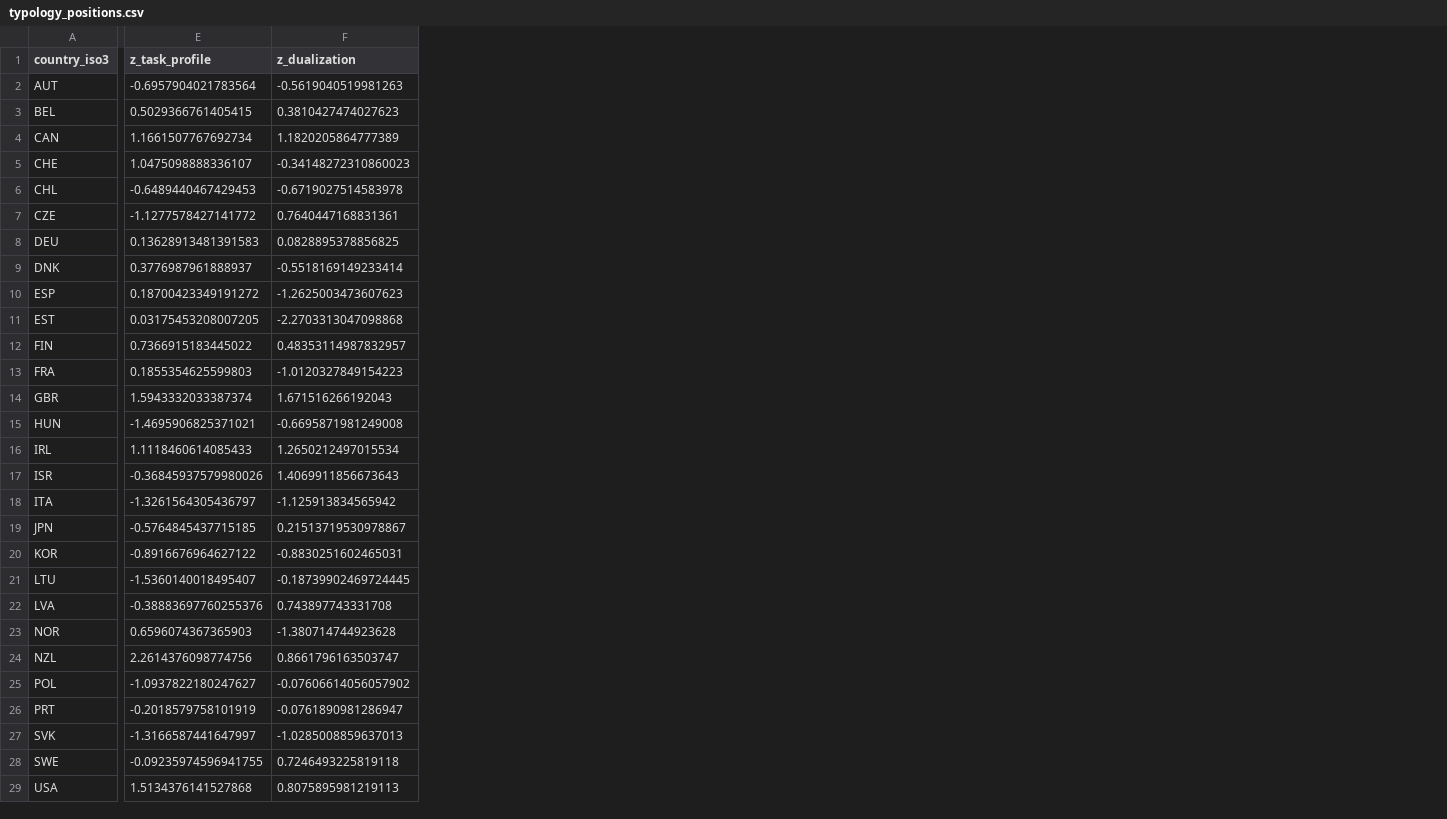
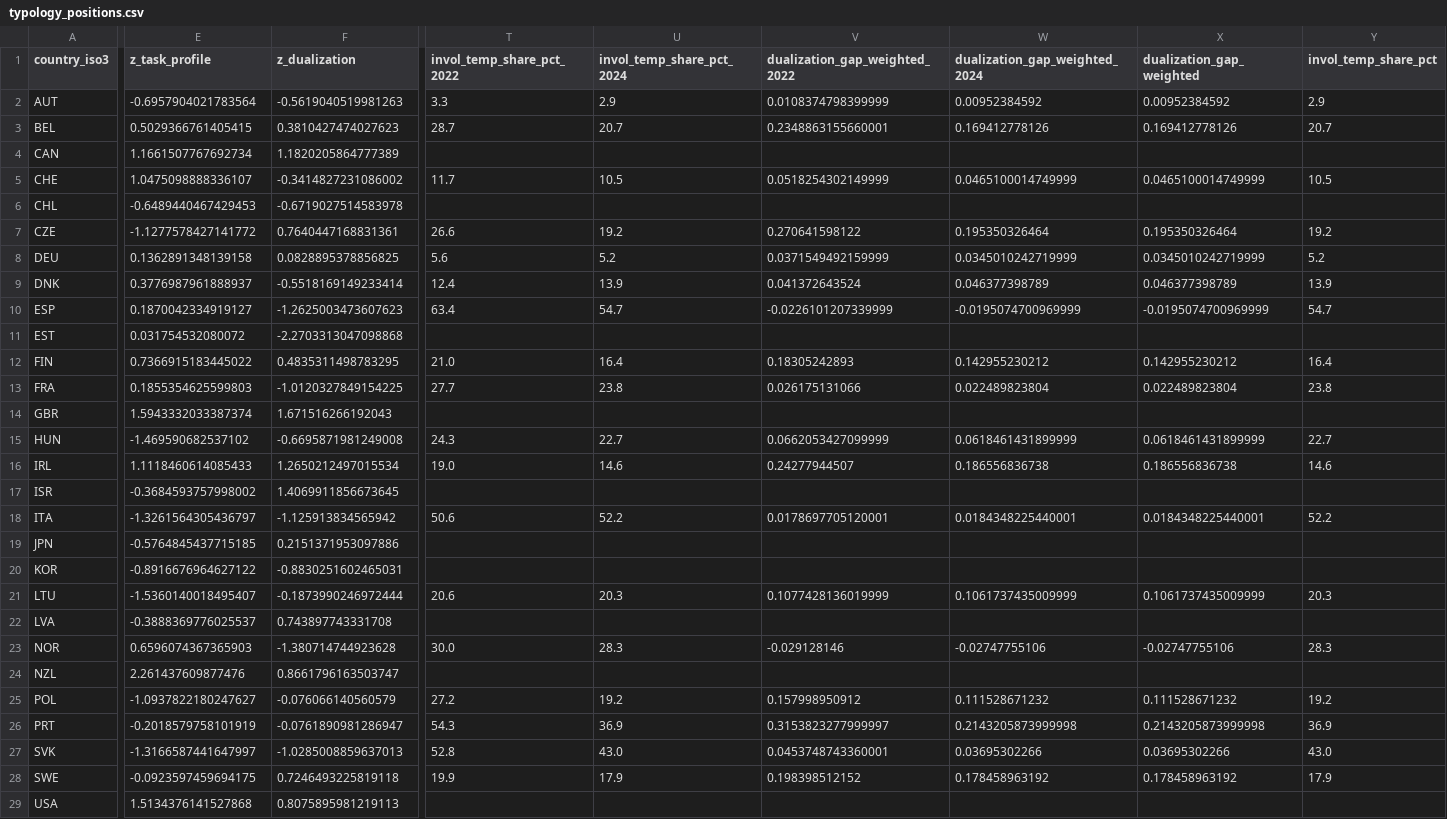
Before and after one commit to kmazurek95/typology-paper, a CSV file: data/processed/typology_positions.csv, drawn as a sheet; only a part is shown, gaps mark what is left out; the diff covers the shown part only; the diff names each change by its address in the sheet, - before the commit and + after, or states it on an @@ line.

```diff
--- a/data/processed/typology_positions.csv
+++ b/data/processed/typology_positions.csv
+column T (invol_temp_share_pct_2022), rows 2-28: 3.3 | 28.7 |  | 11.7 |  | 26.6 | 5.6 | 12.4 | 63.4 |  | 21.0 | 27.7 |  | 24.3 | 19.0 |  | 50.6 |  |  | 20.6 |  | 30.0 |  | 27.2 | 54.3 | 52.8 | 19.9
+column U (invol_temp_share_pct_2024), rows 2-28: 2.9 | 20.7 |  | 10.5 |  | 19.2 | 5.2 | 13.9 | 54.7 |  | 16.4 | 23.8 |  | 22.7 | 14.6 |  | 52.2 |  |  | 20.3 |  | 28.3 |  | 19.2 | 36.9 | 43.0 | 17.9
+column V (dualization_gap_weighted_2022), rows 2-28: 0.0108374798399999 | 0.2348863155660001 |  | 0.0518254302149999 |  | 0.270641598122 | 0.0371549492159999 | 0.041372643524 | -0.0226101207339999 |  | 0.18305242893 | 0.026175131066 |  | 0.0662053427099999 | 0.24277944507 |  | 0.0178697705120001 |  |  | 0.1077428136019999 |  | -0.029128146 |  | 0.157998950912 | 0.3153823277999997 | 0.0453748743360001 | 0.198398512152
+column W (dualization_gap_weighted_2024), rows 2-28: 0.00952384592 | 0.169412778126 |  | 0.0465100014749999 |  | 0.195350326464 | 0.0345010242719999 | 0.046377398789 | -0.0195074700969999 |  | 0.142955230212 | 0.022489823804 |  | 0.0618461431899999 | 0.186556836738 |  | 0.0184348225440001 |  |  | 0.1061737435009999 |  | -0.02747755106 |  | 0.111528671232 | 0.2143205873999998 | 0.03695302266 | 0.178458963192
+column X (dualization_gap_weighted), rows 2-28: 0.00952384592 | 0.169412778126 |  | 0.0465100014749999 |  | 0.195350326464 | 0.0345010242719999 | 0.046377398789 | -0.0195074700969999 |  | 0.142955230212 | 0.022489823804 |  | 0.0618461431899999 | 0.186556836738 |  | 0.0184348225440001 |  |  | 0.1061737435009999 |  | -0.02747755106 |  | 0.111528671232 | 0.2143205873999998 | 0.03695302266 | 0.178458963192
+column Y (invol_temp_share_pct), rows 2-28: 2.9 | 20.7 |  | 10.5 |  | 19.2 | 5.2 | 13.9 | 54.7 |  | 16.4 | 23.8 |  | 22.7 | 14.6 |  | 52.2 |  |  | 20.3 |  | 28.3 |  | 19.2 | 36.9 | 43.0 | 17.9
-F5 (z_dualization): -0.34148272310860023
+F5 (z_dualization): -0.3414827231086002
-E8 (z_task_profile): 0.13628913481391583
+E8 (z_task_profile): 0.1362891348139158
-E10 (z_task_profile): 0.18700423349191272
+E10 (z_task_profile): 0.1870042334919127
-E11 (z_task_profile): 0.03175453208007205
+E11 (z_task_profile): 0.031754532080072
-F12 (z_dualization): 0.48353114987832957
+F12 (z_dualization): 0.4835311498783295
-F13 (z_dualization): -1.0120327849154223
+F13 (z_dualization): -1.0120327849154225
-E15 (z_task_profile): -1.4695906825371021
+E15 (z_task_profile): -1.469590682537102
-E17 (z_task_profile): -0.36845937579980026
+E17 (z_task_profile): -0.3684593757998002
-F17 (z_dualization): 1.4069911856673643
+F17 (z_dualization): 1.4069911856673645
-F19 (z_dualization): 0.21513719530978867
+F19 (z_dualization): 0.2151371953097886
-F21 (z_dualization): -0.18739902469724445
+F21 (z_dualization): -0.1873990246972444
-E22 (z_task_profile): -0.38883697760255376
+E22 (z_task_profile): -0.3888369776025537
-E24 (z_task_profile): 2.2614376098774756
+E24 (z_task_profile): 2.261437609877476
-F25 (z_dualization): -0.07606614056057902
+F25 (z_dualization): -0.076066140560579
-E28 (z_task_profile): -0.09235974596941755
+E28 (z_task_profile): -0.0923597459694175
```
Also changed, not shown: 4 added columns and 5 edited cells elsewhere in this file, data/processed/epl_gap.csv, 41 other files.
